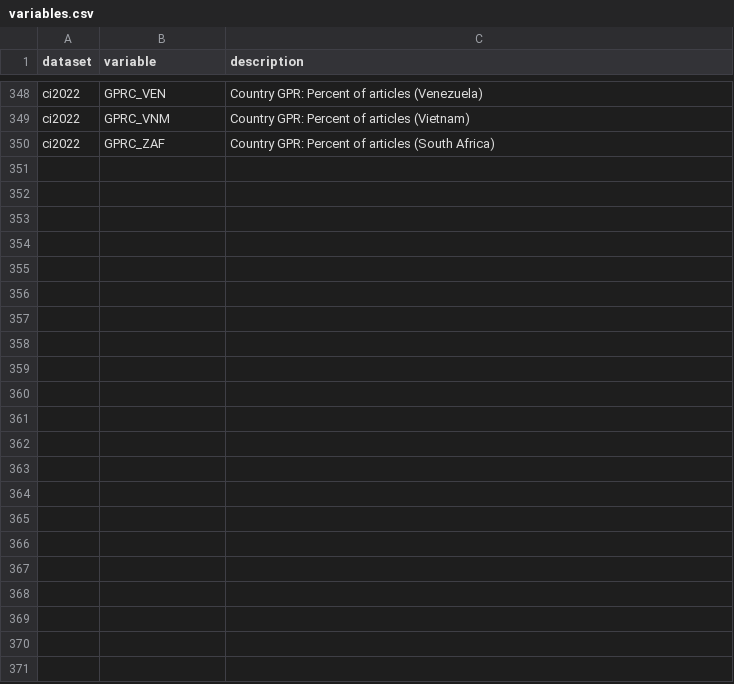
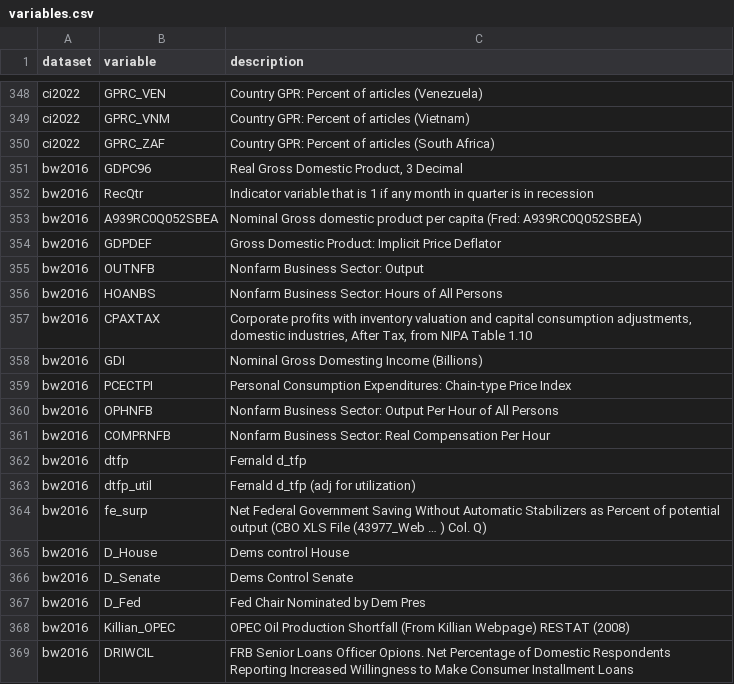
Before and after one commit to kvasilopoulos/econdata, a CSV file: docs/data/variables.csv, drawn as a sheet; only a part is shown, gaps mark what is left out; the diff covers the shown part only.

```diff
--- a/docs/data/variables.csv
+++ b/docs/data/variables.csv
@@ -350 +350,20 @@
 "ci2022","GPRC_ZAF","Country GPR: Percent of articles (South Africa)"
+"bw2016","GDPC96","Real Gross Domestic Product, 3 Decimal"
+"bw2016","RecQtr","Indicator variable that is 1 if any month in quarter is in recession"
+"bw2016","A939RC0Q052SBEA","Nominal Gross domestic product per capita (Fred: A939RC0Q052SBEA)"
+"bw2016","GDPDEF","Gross Domestic Product: Implicit Price Deflator"
+"bw2016","OUTNFB","Nonfarm Business Sector: Output"
+"bw2016","HOANBS","Nonfarm Business Sector: Hours of All Persons"
+"bw2016","CPAXTAX","Corporate profits with inventory valuation and capital consumption adjustments, domestic industries, After Tax, from NIPA Table 1.10"
+"bw2016","GDI","Nominal Gross Domesting Income (Billions)"
+"bw2016","PCECTPI","Personal Consumption Expenditures: Chain-type Price Index"
+"bw2016","OPHNFB","Nonfarm Business Sector: Output Per Hour of All Persons"
+"bw2016","COMPRNFB","Nonfarm Business Sector: Real Compensation Per Hour"
+"bw2016","dtfp","Fernald d_tfp"
+"bw2016","dtfp_util","Fernald d_tfp (adj for utilization)"
+"bw2016","fe_surp","Net Federal Government Saving Without Automatic Stabilizers as Percent of potential output (CBO XLS File (43977_Web … ) Col. Q)"
+"bw2016","D_House","Dems control House"
+"bw2016","D_Senate","Dems Control Senate"
+"bw2016","D_Fed","Fed Chair Nominated by Dem Pres"
+"bw2016","Killian_OPEC","OPEC Oil Production Shortfall (From Killian Webpage) RESTAT (2008)"
+"bw2016","DRIWCIL","FRB Senior Loans Officer Opions. Net Percentage of Domestic Respondents Reporting Increased Willingness to Make Consumer Installment Loans"
```
Also changed, not shown: 16 added rows elsewhere in this file, data-raw/catalog/core.csv, docs/data/catalog.csv, 48 other files.
